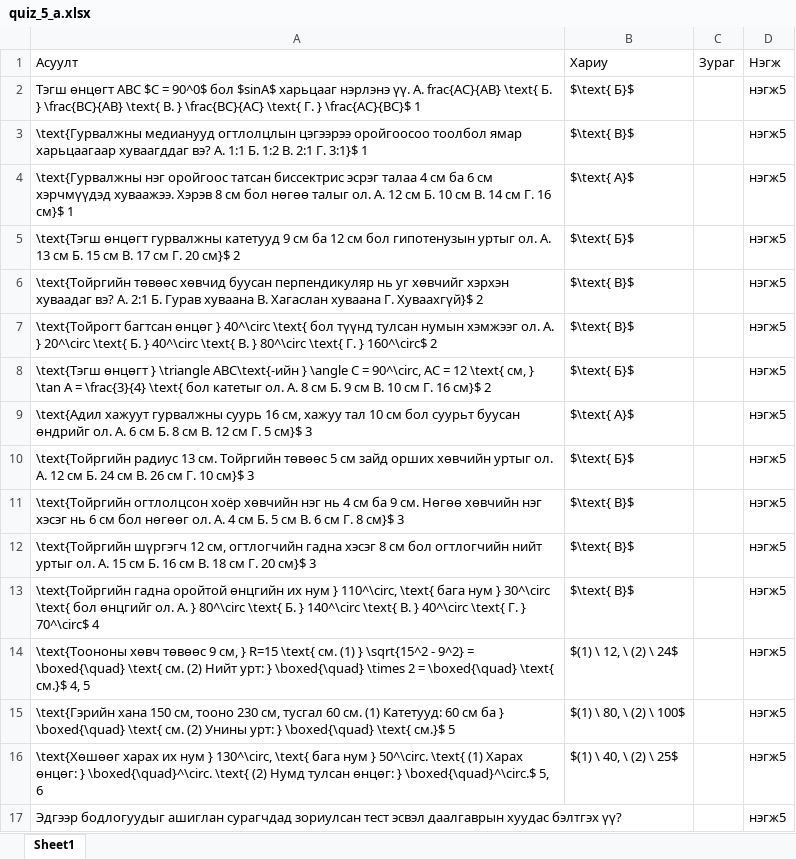
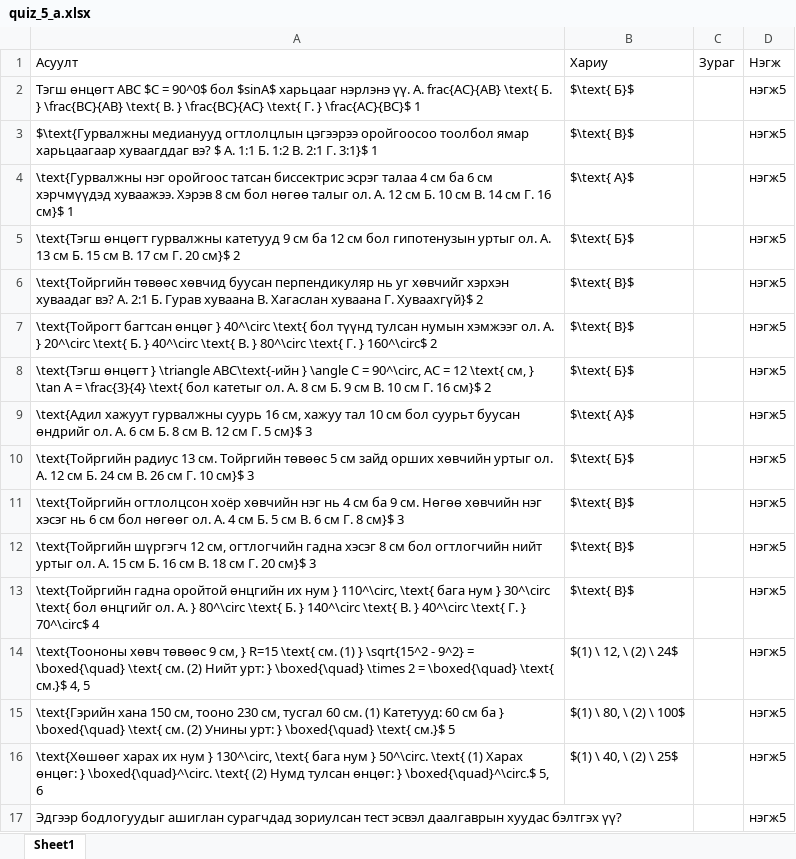
Before and after one commit to munkhtsatsral5kdh-sudo/math-project, an Excel workbook: quiz_5_a.xlsx, sheet Sheet1, drawn as a sheet; values as stored, in another font and other column widths than the file's, no borders; the diff names each change by its address in the sheet, - before the commit and + after, or states it on an @@ line.

Commit message:
Add files via upload

```diff
--- a/quiz_5_a.xlsx (sheet Sheet1)
+++ b/quiz_5_a.xlsx (sheet Sheet1)
-A3: \text{Гурвалжны медианууд огтлолцлын цэгээрээ оройгоосоо тоолбол ямар харьцаагаар хуваагддаг вэ? А. 1:1…
+A3: $\text{Гурвалжны медианууд огтлолцлын цэгээрээ оройгоосоо тоолбол ямар харьцаагаар хуваагддаг вэ? $ А. 1:1…
```
